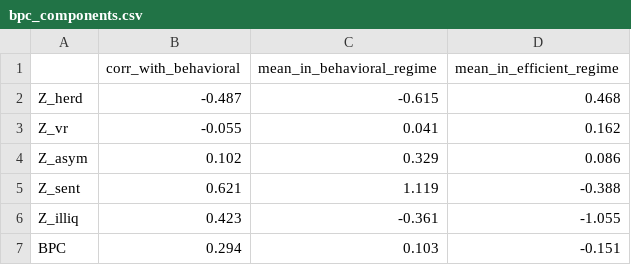
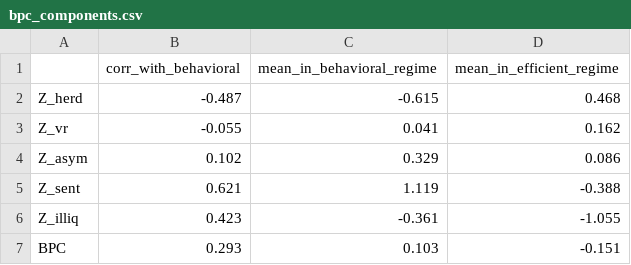
Before and after one commit to vihanlalan/tbmd-aeh, a CSV file: outputs/bpc_components.csv, drawn as a sheet.

```diff
--- a/outputs/bpc_components.csv
+++ b/outputs/bpc_components.csv
@@ -6,2 +6,2 @@ Z_sent,0.621,1.119,-0.388
 Z_illiq,0.423,-0.361,-1.055
-BPC,0.294,0.103,-0.151
+BPC,0.293,0.103,-0.151
```
Also changed, not shown: outputs/strategy_performance.csv, 27 other files.
